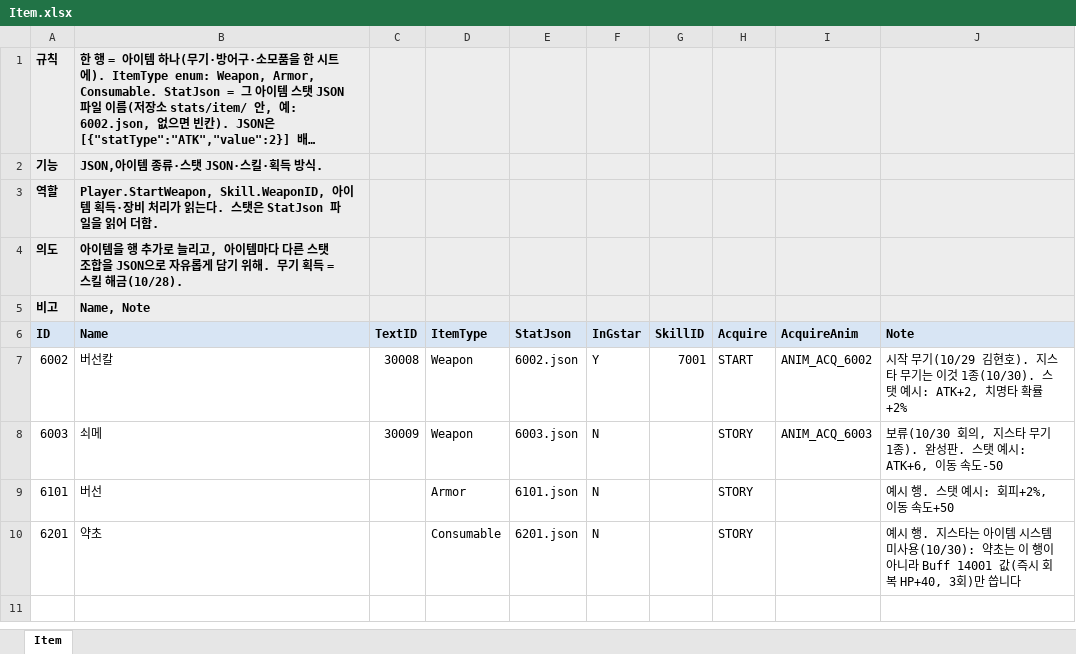
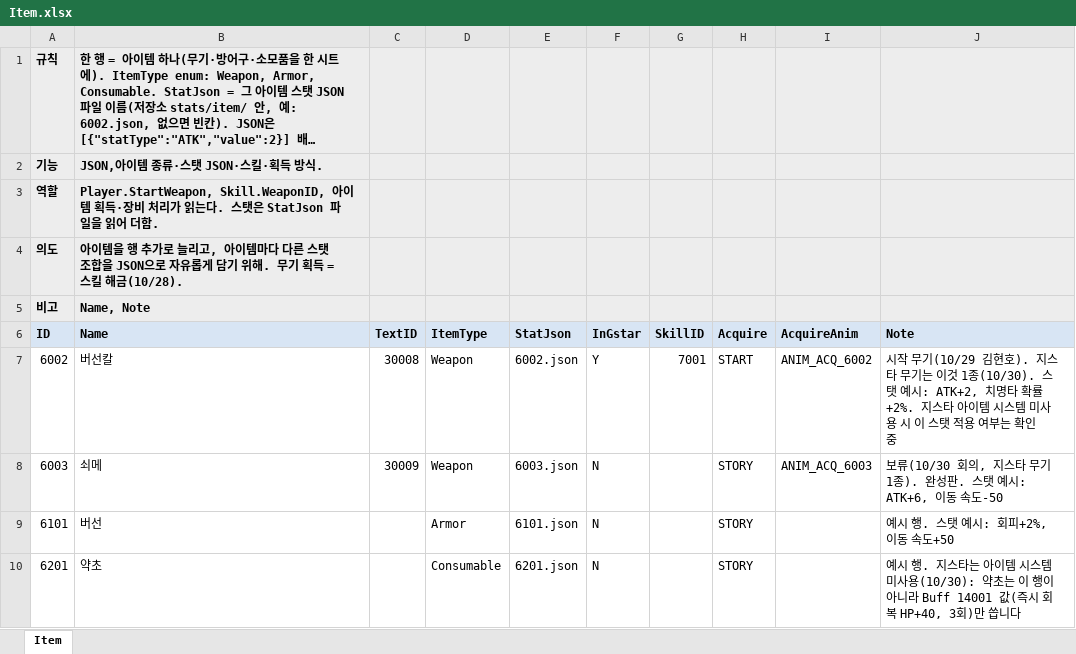
Before and after one commit to hyunho9228-web/DataSheet, an Excel workbook: tables/Item.xlsx, sheet Item, drawn as a sheet; long unchanged cells end in …; values as stored, in another font and other column widths than the file's, no borders; the diff names each change by its address in the sheet, - before the commit and + after, or states it on an @@ line.

```diff
--- a/tables/Item.xlsx (sheet Item)
+++ b/tables/Item.xlsx (sheet Item)
-J7 (Note): …타 확률+2%
+J7 (Note): …타 확률+2%. 지스타 아이템 시스템 미사용 시 이 스탯 적용 여부는 확인 중
```
